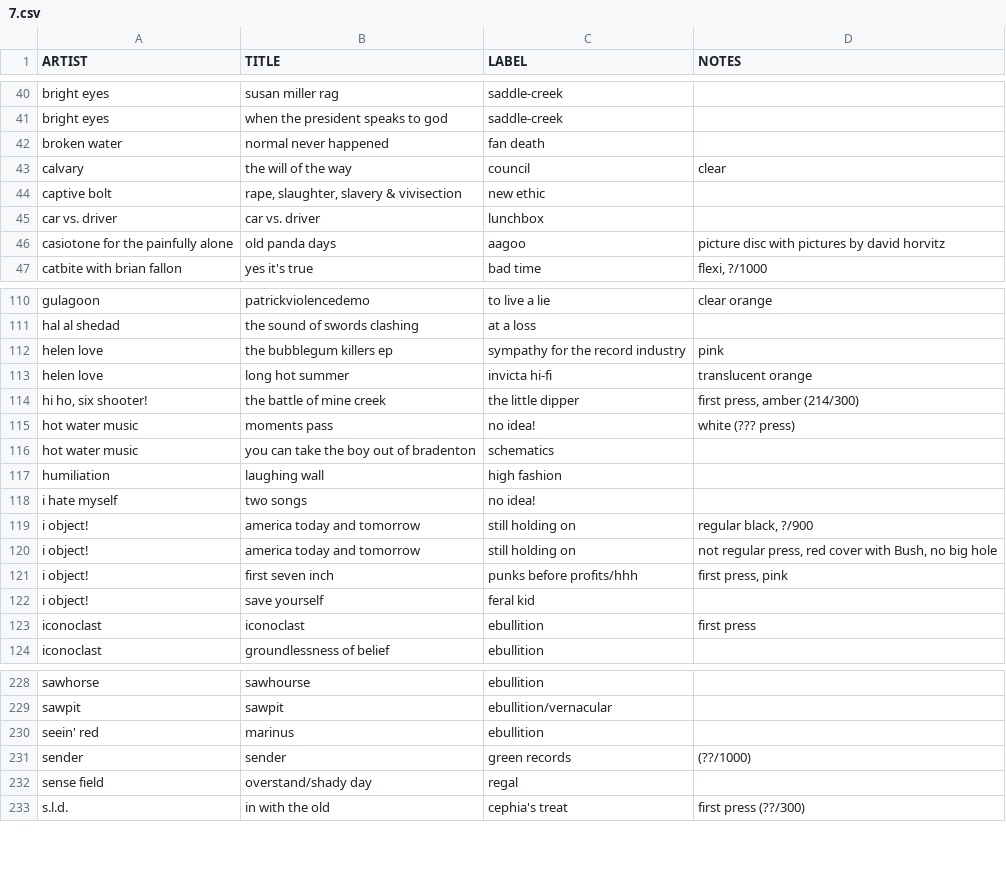
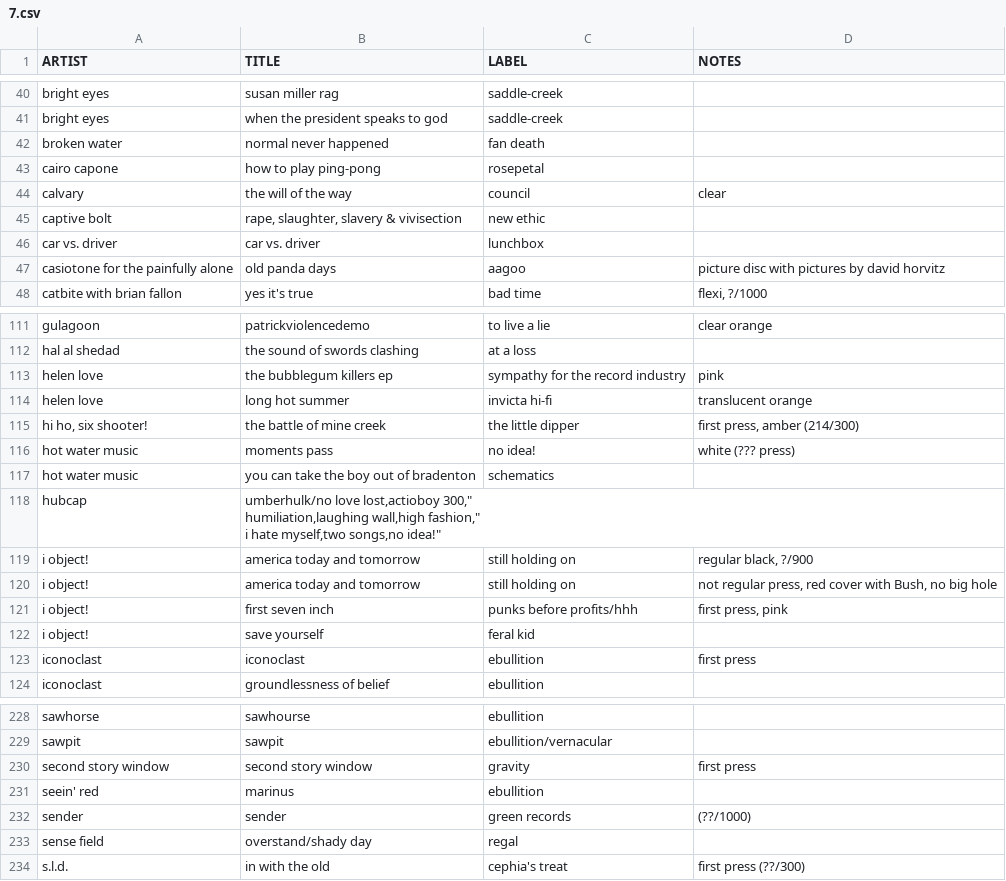
Before and after one commit to okjjj/tradelist, a CSV file: 7.csv, drawn as a sheet; only a part is shown, gaps mark what is left out.

```diff
--- a/7.csv
+++ b/7.csv
@@ -42,2 +42,3 @@ bright eyes,when the president speaks to god,"saddle-creek",""
 broken water,normal never happened,fan death,""
+cairo capone,how to play ping-pong,rosepetal,""
 calvary,the will of the way,council,clear
@@ -116,4 +117,5 @@ hot water music,moments pass,"no idea!","white (??? press)"
 hot water music,you can take the boy out of bradenton,schematics,""
-humiliation,laughing wall,high fashion,""
-i hate myself,two songs,"no idea!",""
+hubcap,"umberhulk/no love lost,actioboy 300,""
+humiliation,laughing wall,high fashion,""
+i hate myself,two songs,"no idea!",""
 "i object!",america today and tomorrow,still holding on,"regular black, ?/900"
@@ -229,2 +231,3 @@ sawhorse,sawhourse,ebullition,""
 sawpit,sawpit,ebullition/vernacular,""
+second story window,second story window,gravity,"first press"
 "seein' red",marinus,ebullition,""
```
Also changed, not shown: 7_comp.csv, 7_splits.csv, 1 other file.
